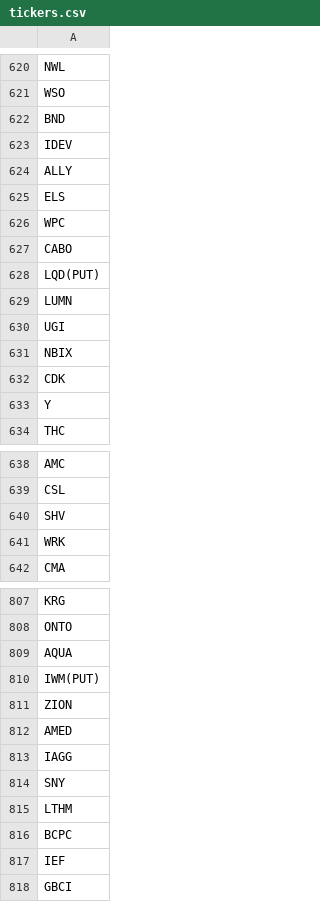
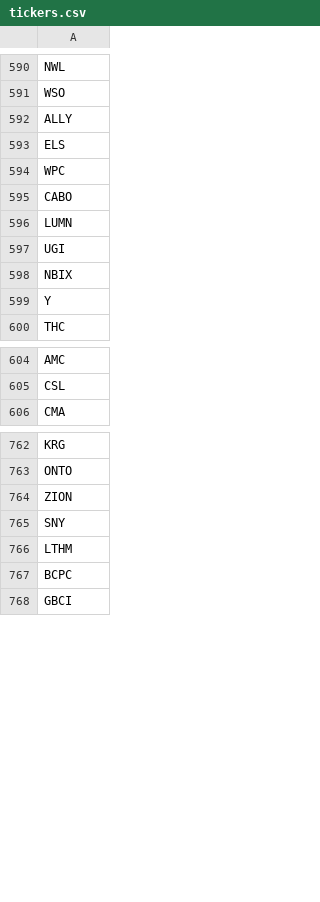
Before and after one commit to MateoClagg/E2E-Stock-Data-Pipeline, a CSV file: stock_pipeline/config/tickers.csv, drawn as a sheet; only a part is shown, gaps mark what is left out; the diff covers the shown part only; the diff names each change by its address in the sheet, - before the commit and + after, or states it on an @@ line.

```diff
--- a/stock_pipeline/config/tickers.csv
+++ b/stock_pipeline/config/tickers.csv
-row 622: BND
-row 623: IDEV
-row 628: LQD(PUT)
-row 632: CDK
-row 640: SHV
-row 641: WRK
-row 809: AQUA
-row 810: IWM(PUT)
-row 812: AMED
-row 813: IAGG
-row 817: IEF
```
Also changed, not shown: 63 removed rows elsewhere in this file, 2 other files.
